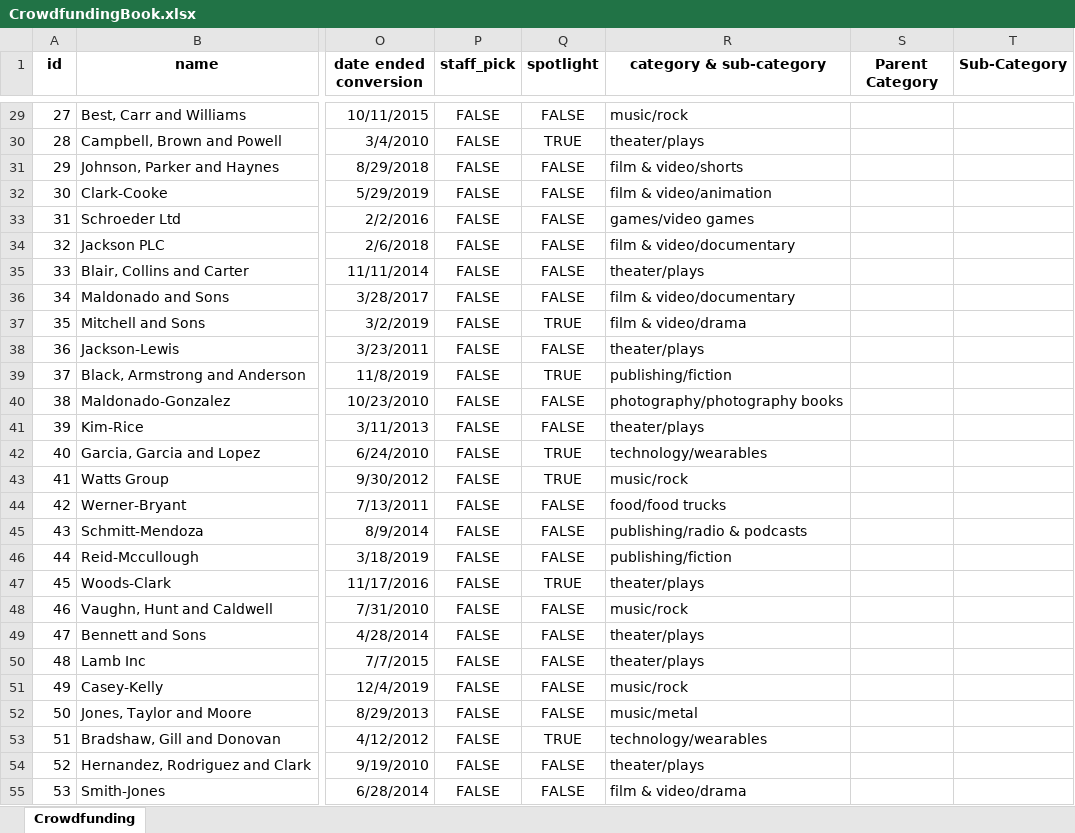
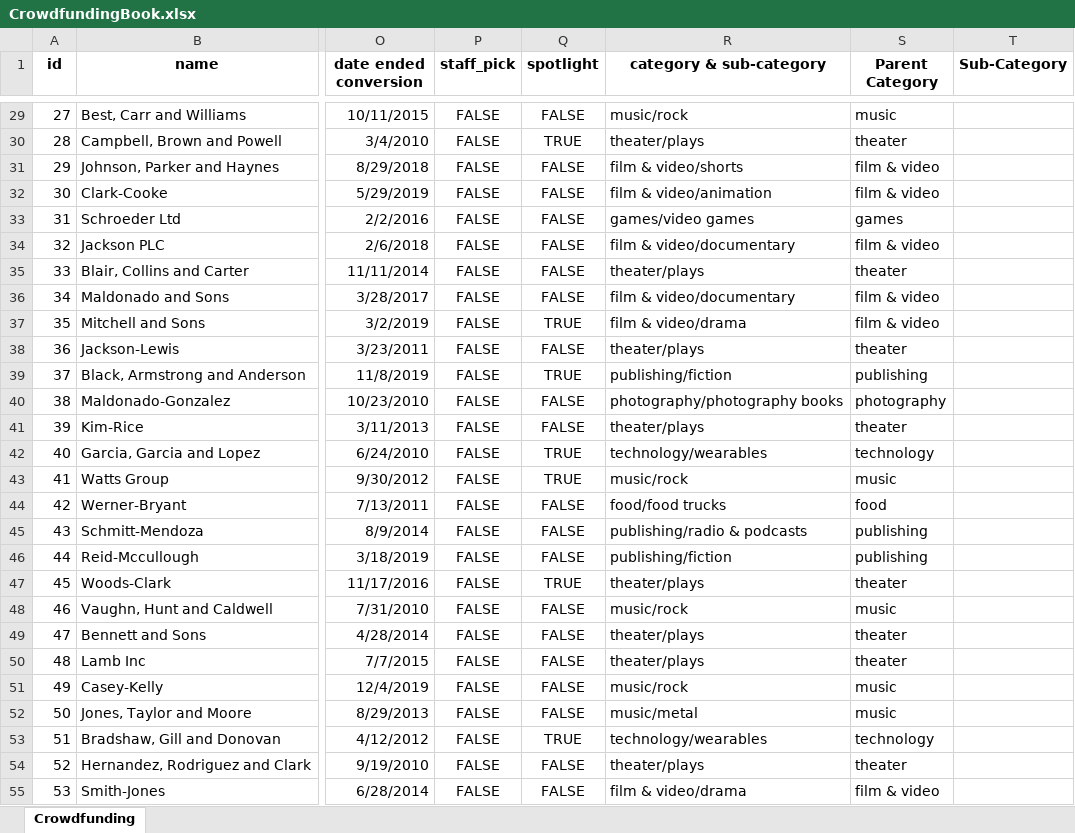
Before and after one commit to christinazermeno/excel-challenge, an Excel workbook: CrowdfundingBook.xlsx, sheet Crowdfunding, drawn as a sheet; only a part is shown, gaps mark what is left out; values as stored, in another font and other column widths than the file's, no borders; conditional formats not drawn; the diff covers the shown part only; the diff names each change by its address in the sheet, - before the commit and + after, or states it on an @@ line.

```diff
--- a/CrowdfundingBook.xlsx (sheet Crowdfunding)
+++ b/CrowdfundingBook.xlsx (sheet Crowdfunding)
-S29 (Parent Category): (empty)
+S29 (Parent Category): music
-S30 (Parent Category): (empty)
+S30 (Parent Category): theater
-S31:S32 (Parent Category): (empty)
+S31:S32 (Parent Category): film & video
-S33 (Parent Category): (empty)
+S33 (Parent Category): games
-S34 (Parent Category): (empty)
+S34 (Parent Category): film & video
-S35 (Parent Category): (empty)
+S35 (Parent Category): theater
-S36:S37 (Parent Category): (empty)
+S36:S37 (Parent Category): film & video
-S38 (Parent Category): (empty)
+S38 (Parent Category): theater
-S39 (Parent Category): (empty)
+S39 (Parent Category): publishing
-S40 (Parent Category): (empty)
+S40 (Parent Category): photography
-S41 (Parent Category): (empty)
+S41 (Parent Category): theater
-S42 (Parent Category): (empty)
+S42 (Parent Category): technology
-S43 (Parent Category): (empty)
+S43 (Parent Category): music
-S44 (Parent Category): (empty)
+S44 (Parent Category): food
-S45:S46 (Parent Category): (empty)
+S45:S46 (Parent Category): publishing
-S47 (Parent Category): (empty)
+S47 (Parent Category): theater
-S48 (Parent Category): (empty)
+S48 (Parent Category): music
-S49:S50 (Parent Category): (empty)
+S49:S50 (Parent Category): theater
-S51:S52 (Parent Category): (empty)
+S51:S52 (Parent Category): music
-S53 (Parent Category): (empty)
+S53 (Parent Category): technology
-S54 (Parent Category): (empty)
+S54 (Parent Category): theater
-S55 (Parent Category): (empty)
+S55 (Parent Category): film & video
```
Also changed, not shown: 973 edited cells elsewhere in this sheet.
